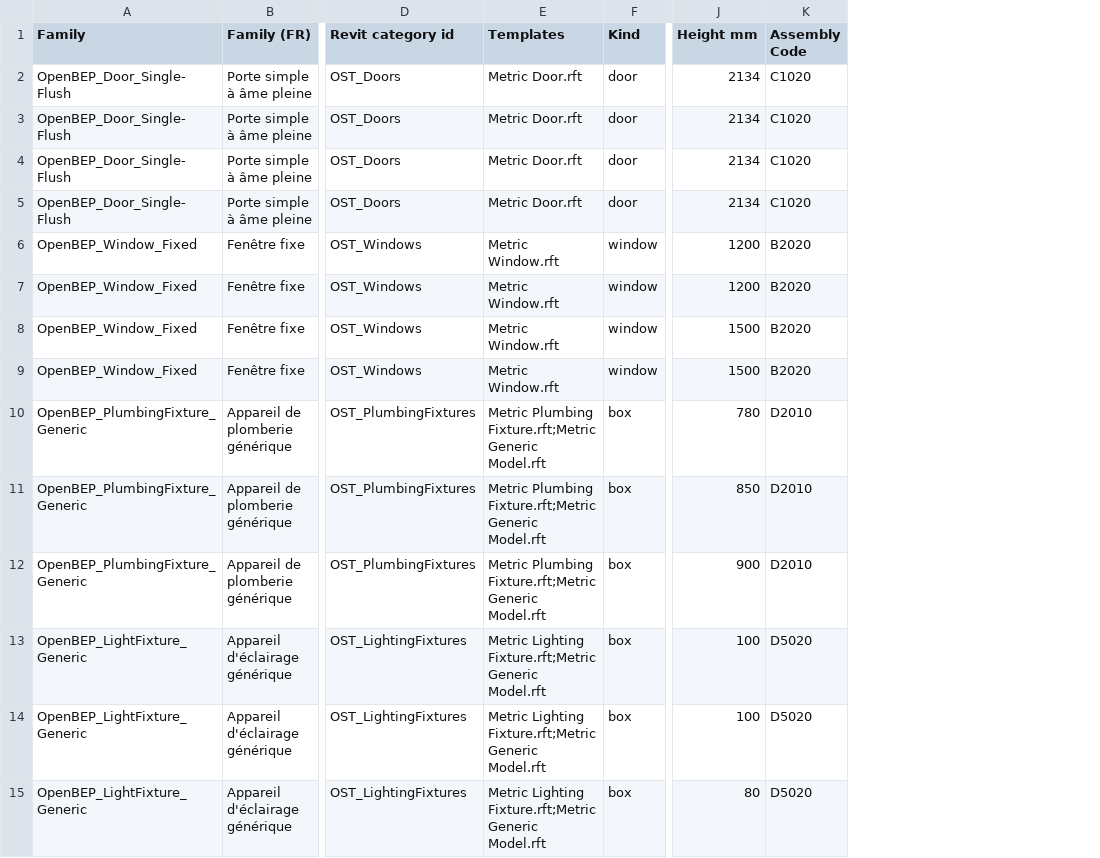
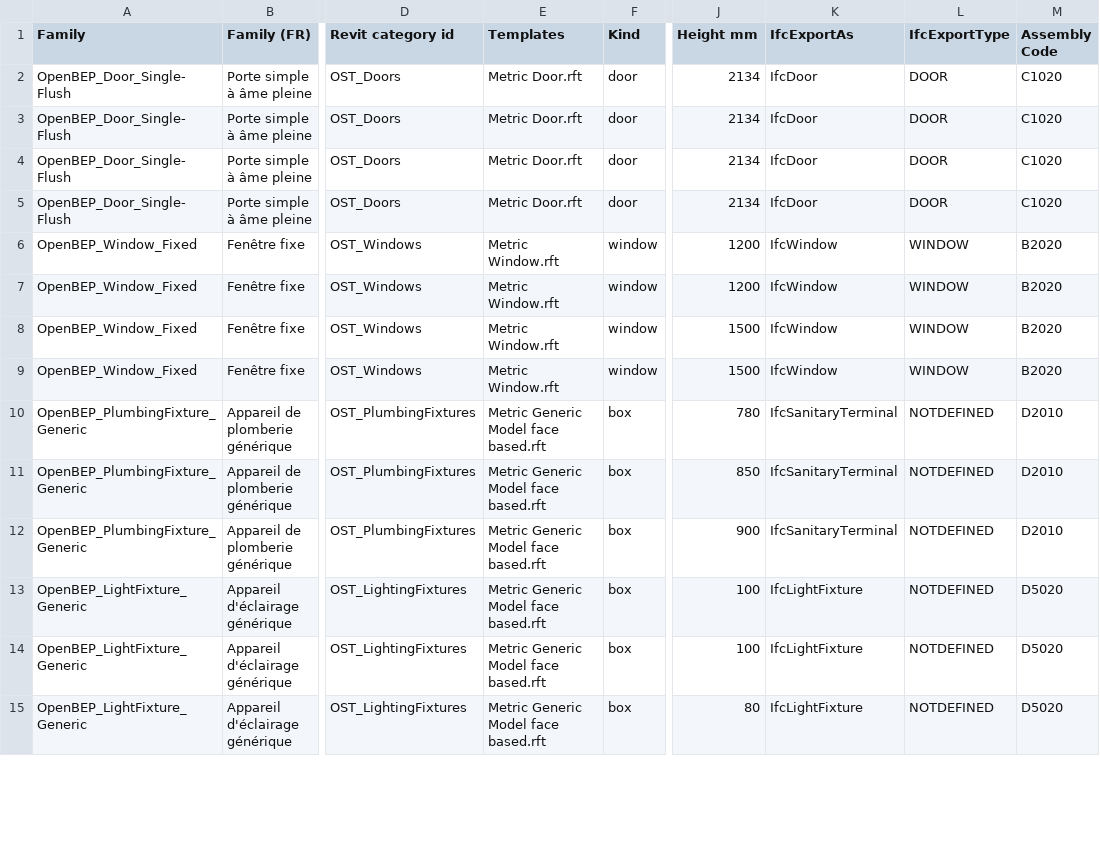
Before and after one commit to SamuelAB-VIM/openbep, a CSV file: library/families.csv, drawn as a sheet; only a part is shown, gaps mark what is left out; the diff covers the shown part only; the diff names each change by its address in the sheet, - before the commit and + after, or states it on an @@ line.

```diff
--- a/library/families.csv
+++ b/library/families.csv
+column K (IfcExportAs), rows 2-15: IfcDoor | IfcDoor | IfcDoor | IfcDoor | IfcWindow | IfcWindow | IfcWindow | IfcWindow | IfcSanitaryTerminal | IfcSanitaryTerminal | IfcSanitaryTerminal | IfcLightFixture | IfcLightFixture | IfcLightFixture
+column L (IfcExportType), rows 2-15: DOOR | DOOR | DOOR | DOOR | WINDOW | WINDOW | WINDOW | WINDOW | NOTDEFINED | NOTDEFINED | NOTDEFINED | NOTDEFINED | NOTDEFINED | NOTDEFINED
-E10:E12 (Templates): Metric Plumbing Fixture.rft;Metric Generic Model.rft
+E10:E12 (Templates): Metric Generic Model face based.rft
-E13:E15 (Templates): Metric Lighting Fixture.rft;Metric Generic Model.rft
+E13:E15 (Templates): Metric Generic Model face based.rft
```
Also changed, not shown: 13 edited cells elsewhere in this file, 9 other files.
